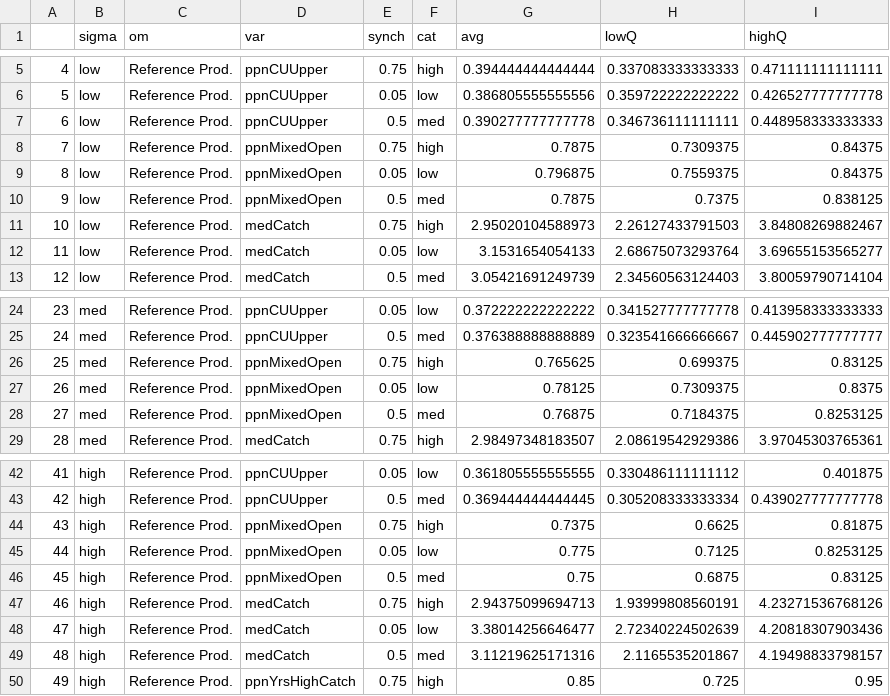
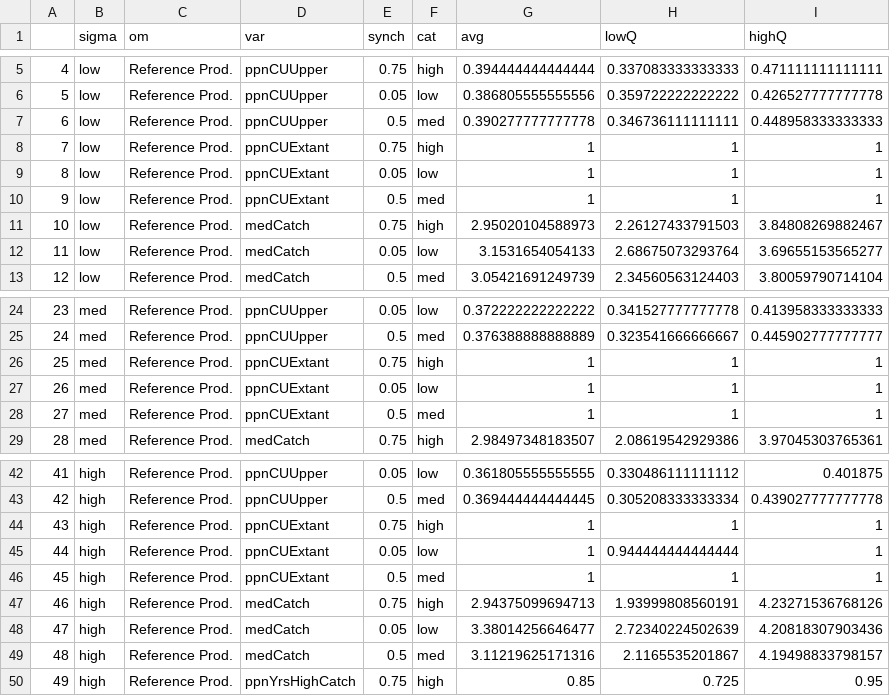
Before and after one commit to CamFreshwater/synchSalmon, a CSV file: outputs/generatedData/summaryTable_noSkew.csv, drawn as a sheet; only a part is shown, gaps mark what is left out; the diff covers the shown part only.

```diff
--- a/outputs/generatedData/summaryTable_noSkew.csv
+++ b/outputs/generatedData/summaryTable_noSkew.csv
@@ -7,5 +7,5 @@
 "6","low","Reference Prod.","ppnCUUpper","0.5","med",0.390277777777778,0.346736111111111,0.448958333333333
-"7","low","Reference Prod.","ppnMixedOpen","0.75","high",0.7875,0.7309375,0.84375
-"8","low","Reference Prod.","ppnMixedOpen","0.05","low",0.796875,0.7559375,0.84375
-"9","low","Reference Prod.","ppnMixedOpen","0.5","med",0.7875,0.7375,0.838125
+"7","low","Reference Prod.","ppnCUExtant","0.75","high",1,1,1
+"8","low","Reference Prod.","ppnCUExtant","0.05","low",1,1,1
+"9","low","Reference Prod.","ppnCUExtant","0.5","med",1,1,1
 "10","low","Reference Prod.","medCatch","0.75","high",2.95020104588973,2.26127433791503,3.84808269882467
@@ -25,5 +25,5 @@
 "24","med","Reference Prod.","ppnCUUpper","0.5","med",0.376388888888889,0.323541666666667,0.445902777777777
-"25","med","Reference Prod.","ppnMixedOpen","0.75","high",0.765625,0.699375,0.83125
-"26","med","Reference Prod.","ppnMixedOpen","0.05","low",0.78125,0.7309375,0.8375
-"27","med","Reference Prod.","ppnMixedOpen","0.5","med",0.76875,0.7184375,0.8253125
+"25","med","Reference Prod.","ppnCUExtant","0.75","high",1,1,1
+"26","med","Reference Prod.","ppnCUExtant","0.05","low",1,1,1
+"27","med","Reference Prod.","ppnCUExtant","0.5","med",1,1,1
 "28","med","Reference Prod.","medCatch","0.75","high",2.98497348183507,2.08619542929386,3.97045303765361
@@ -43,5 +43,5 @@
 "42","high","Reference Prod.","ppnCUUpper","0.5","med",0.369444444444445,0.305208333333334,0.439027777777778
-"43","high","Reference Prod.","ppnMixedOpen","0.75","high",0.7375,0.6625,0.81875
-"44","high","Reference Prod.","ppnMixedOpen","0.05","low",0.775,0.7125,0.8253125
-"45","high","Reference Prod.","ppnMixedOpen","0.5","med",0.75,0.6875,0.83125
+"43","high","Reference Prod.","ppnCUExtant","0.75","high",1,1,1
+"44","high","Reference Prod.","ppnCUExtant","0.05","low",1,0.944444444444444,1
+"45","high","Reference Prod.","ppnCUExtant","0.5","med",1,1,1
 "46","high","Reference Prod.","medCatch","0.75","high",2.94375099694713,1.93999808560191,4.23271536768126
```
Also changed, not shown: 72 edited cells elsewhere in this file, 2 other files.
